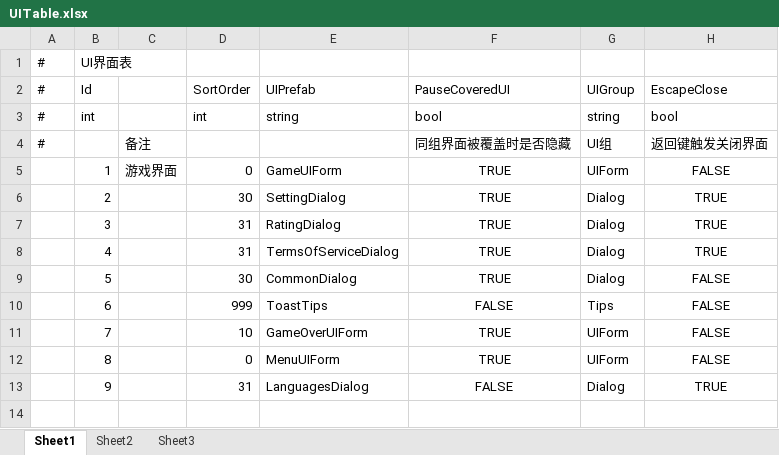
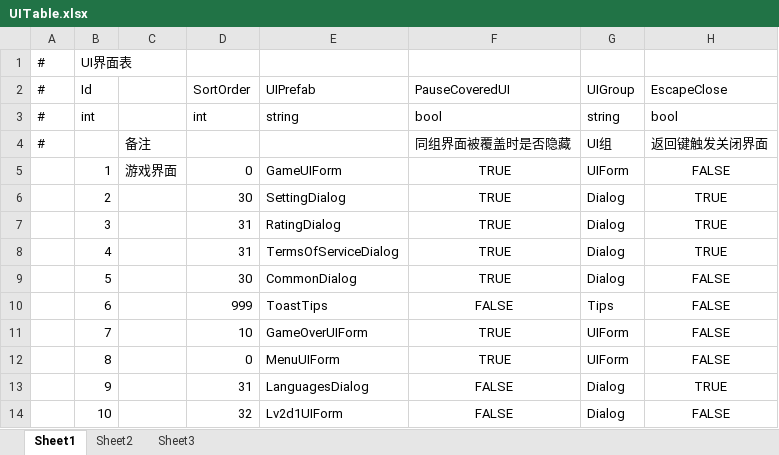
Before and after one commit to MrHuohhh/Secret-Man, an Excel workbook: GF_X-master/AAAGameData/DataTables/Core/UITable.xlsx, sheet Sheet1, drawn as a sheet; values as stored, in another font and other column widths than the file's, no borders; the diff names each change by its address in the sheet, - before the commit and + after, or states it on an @@ line.

```diff
--- a/GF_X-master/AAAGameData/DataTables/Core/UITable.xlsx (sheet Sheet1)
+++ b/GF_X-master/AAAGameData/DataTables/Core/UITable.xlsx (sheet Sheet1)
+row 14:  | 10 |  | 32 | Lv2d1UIForm | FALSE | Dialog | FALSE
```
Also changed, not shown: 28 other files.
